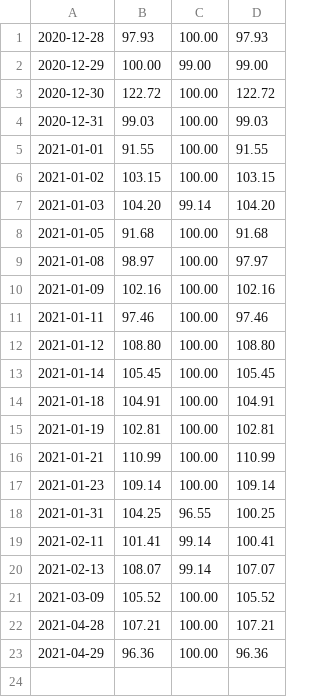
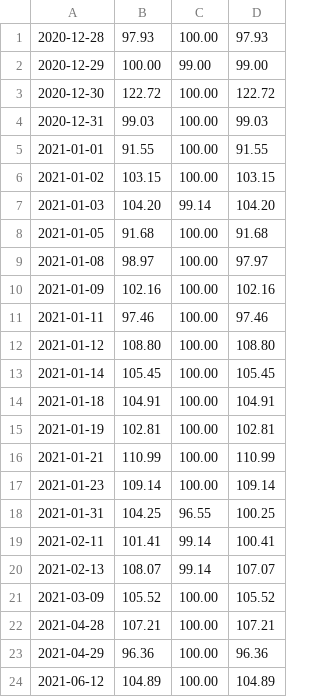
Before and after one commit to reoyamanaka/timed_typing_test, a CSV file: progress.csv, drawn as a sheet; the diff names each change by its address in the sheet, - before the commit and + after, or states it on an @@ line.

Commit message:
saved 12 June 2021 progress

```diff
--- a/progress.csv
+++ b/progress.csv
+row 24: 2021-06-12 | 104.89 | 100.00 | 104.89
```
Also changed, not shown: 1 other file.
